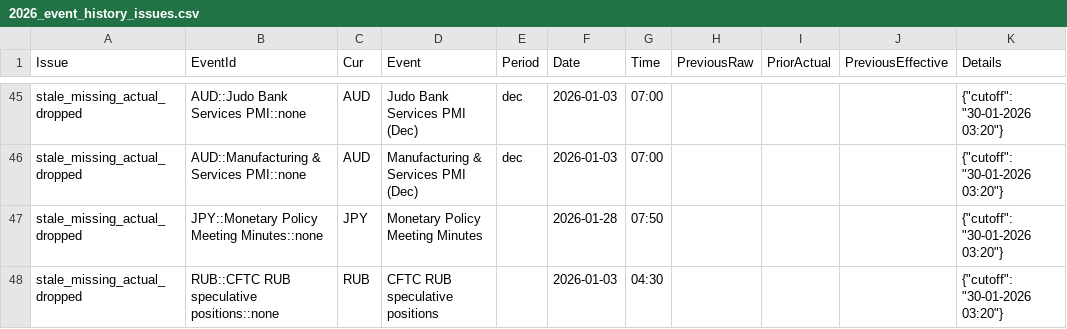
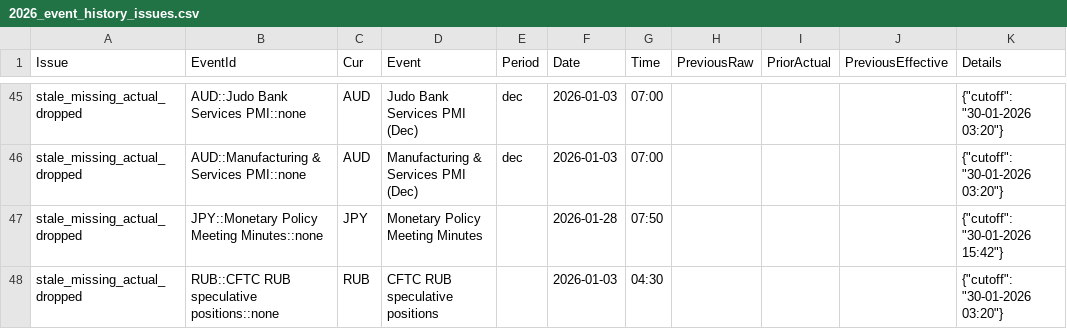
Before and after one commit to yiyousiow000814/XAUUSD-Calendar-Agent, a CSV file: data/event_history_index/2026_event_history_issues.csv, drawn as a sheet; only a part is shown, gaps mark what is left out.

```diff
--- a/data/event_history_index/2026_event_history_issues.csv
+++ b/data/event_history_index/2026_event_history_issues.csv
@@ -46,3 +46,3 @@ stale_missing_actual_dropped,AUD::Judo Bank Services PMI::none,AUD,Judo Bank Ser
 stale_missing_actual_dropped,AUD::Manufacturing & Services PMI::none,AUD,Manufacturing & Services PMI  (Dec),dec,2026-01-03,07:00,,,,"{""cutoff"": ""30-01-2026 03:20""}"
-stale_missing_actual_dropped,JPY::Monetary Policy Meeting Minutes::none,JPY,Monetary Policy Meeting Minutes,,2026-01-28,07:50,,,,"{""cutoff"": ""30-01-2026 03:20""}"
+stale_missing_actual_dropped,JPY::Monetary Policy Meeting Minutes::none,JPY,Monetary Policy Meeting Minutes,,2026-01-28,07:50,,,,"{""cutoff"": ""30-01-2026 15:42""}"
 stale_missing_actual_dropped,RUB::CFTC RUB speculative positions::none,RUB,CFTC RUB speculative positions,,2026-01-03,04:30,,,,"{""cutoff"": ""30-01-2026 03:20""}"
```
Also changed, not shown: data/event_history_index/2026_event_history_clean.csv, data/event_history_index/2026_event_history_index.csv, 5 other files.
